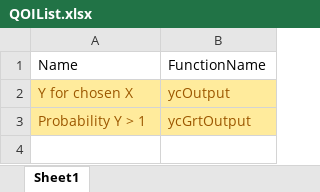
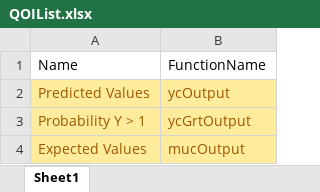
Before and after one commit to iqss-research/2k1-in-silico, an Excel workbook: QOIList.xlsx, sheet Sheet1, drawn as a sheet; values as stored, in another font and other column widths than the file's, no borders; the diff names each change by its address in the sheet, - before the commit and + after, or states it on an @@ line.

Commit message:
refactor, adding expected values

```diff
--- a/QOIList.xlsx (sheet Sheet1)
+++ b/QOIList.xlsx (sheet Sheet1)
-A2: Y for chosen X
+A2: Predicted Values
+row 4: Expected Values | mucOutput
```
Also changed, not shown: DistrNames.xlsx, 17 other files.
